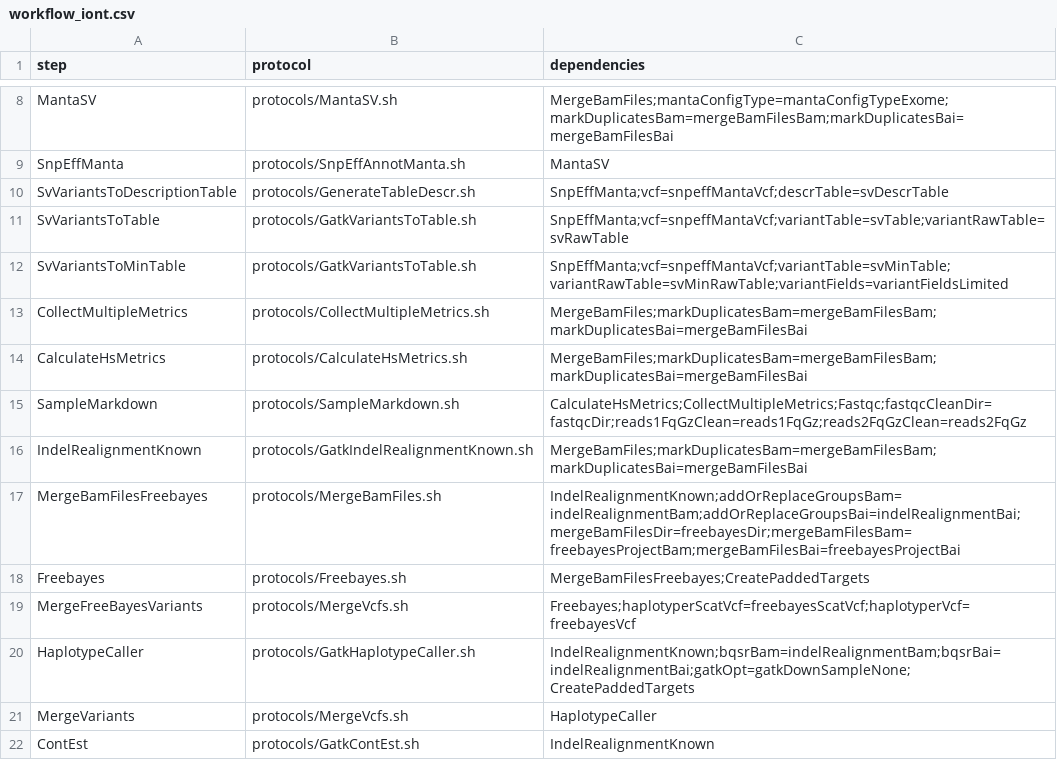
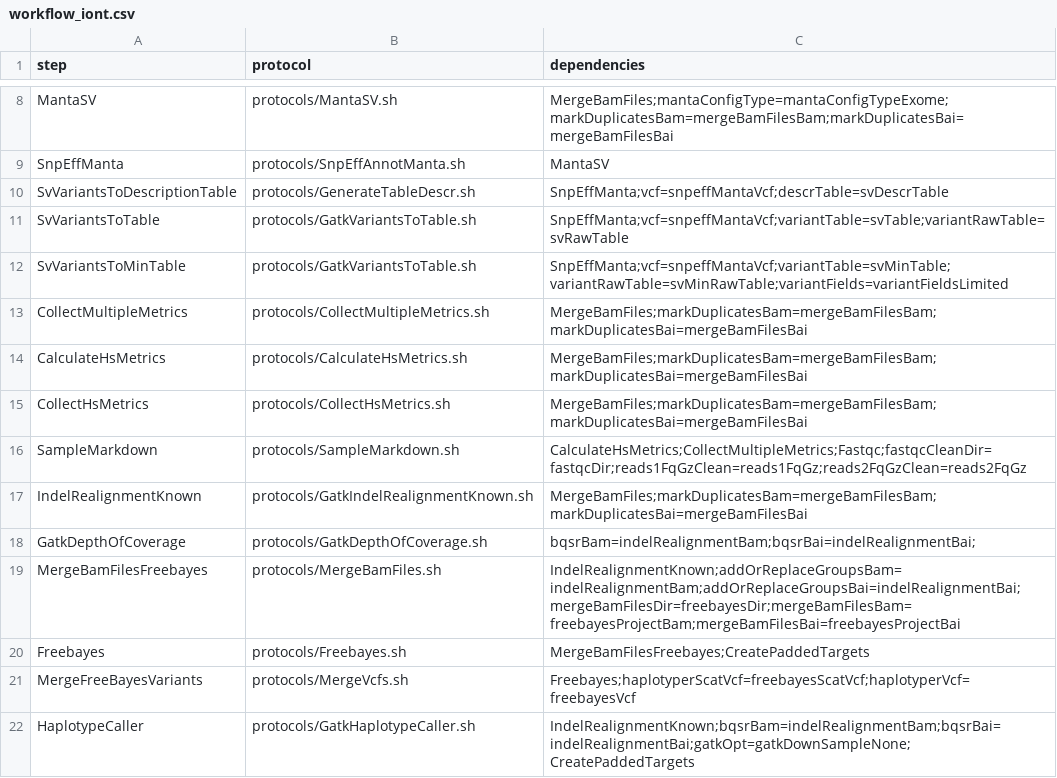
Before and after one commit to mmterpstra/molgenis-c5-TumorNormal, a CSV file: workflow_iont.csv, drawn as a sheet; only a part is shown, gaps mark what is left out; the shorter side is filled out with more unchanged rows; the diff names each change by its address in the sheet, - before the commit and + after, or states it on an @@ line.

```diff
--- a/workflow_iont.csv
+++ b/workflow_iont.csv
+row 15: CollectHsMetrics | protocols/CollectHsMetrics.sh | MergeBamFiles;markDuplicatesBam=mergeBamFilesBam;markDuplicatesBai=mergeBamFilesBai
+row 18: GatkDepthOfCoverage | protocols/GatkDepthOfCoverage.sh | bqsrBam=indelRealignmentBam;bqsrBai=indelRealignmentBai;
```
Also changed, not shown: parameters.csv, 2 other files.
